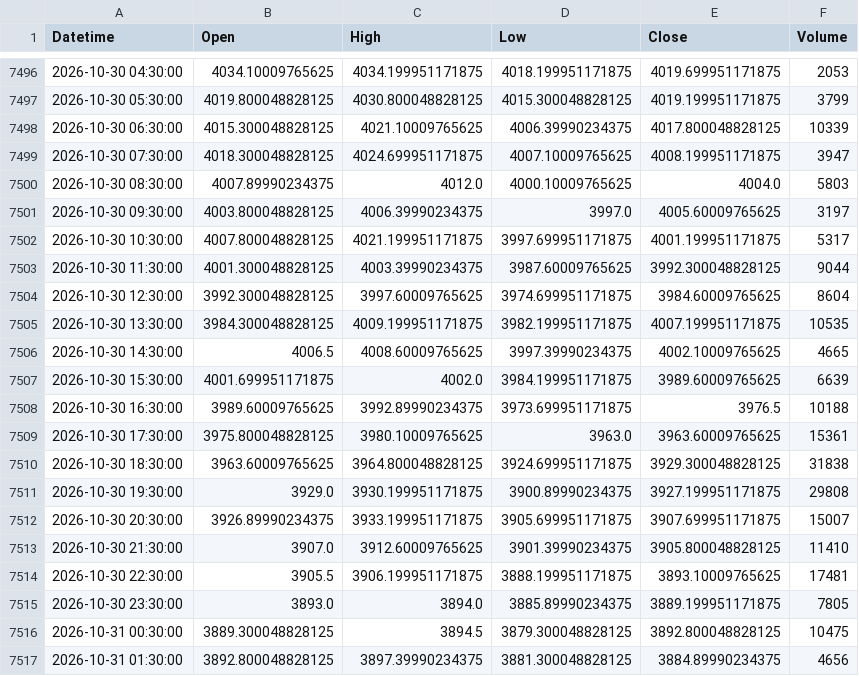
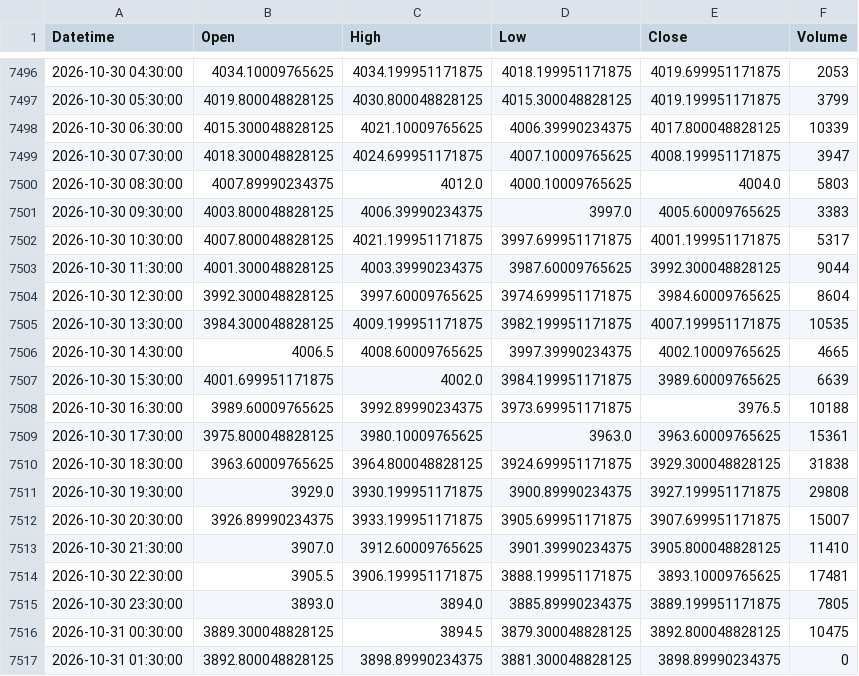
Before and after one commit to shikerkattiyar11-debug/xauusd-gold-data, a CSV file: data/xauusd_1h.csv, drawn as a sheet; only a part is shown, gaps mark what is left out.

```diff
--- a/data/xauusd_1h.csv
+++ b/data/xauusd_1h.csv
@@ -7500,3 +7500,3 @@ Datetime,Open,High,Low,Close,Volume
 2026-10-30 08:30:00,4007.89990234375,4012.0,4000.10009765625,4004.0,5803
-2026-10-30 09:30:00,4003.800048828125,4006.39990234375,3997.0,4005.60009765625,3197
+2026-10-30 09:30:00,4003.800048828125,4006.39990234375,3997.0,4005.60009765625,3383
 2026-10-30 10:30:00,4007.800048828125,4021.199951171875,3997.699951171875,4001.199951171875,5317
@@ -7516,2 +7516,2 @@ Datetime,Open,High,Low,Close,Volume
 2026-10-31 00:30:00,3889.300048828125,3894.5,3879.300048828125,3892.800048828125,10475
-2026-10-31 01:30:00,3892.800048828125,3897.39990234375,3881.300048828125,3884.89990234375,4656
+2026-10-31 01:30:00,3892.800048828125,3898.89990234375,3881.300048828125,3898.89990234375,0
```
Also changed, not shown: data/xauusd_10m.csv, data/xauusd_15m.csv, 3 other files.
